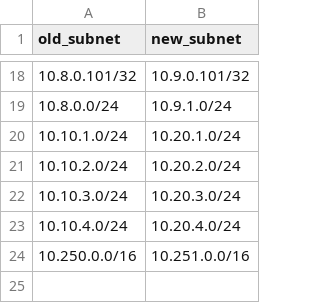
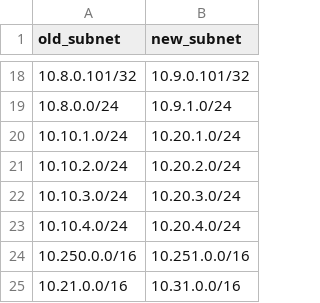
Before and after one commit to michaelj451/nsx_scripts, a CSV file: data/nonprod_map.csv, drawn as a sheet; only a part is shown, gaps mark what is left out; the diff names each change by its address in the sheet, - before the commit and + after, or states it on an @@ line.

```diff
--- a/data/nonprod_map.csv
+++ b/data/nonprod_map.csv
+row 25: 10.21.0.0/16 | 10.31.0.0/16
```
Also changed, not shown: 10 other files.
